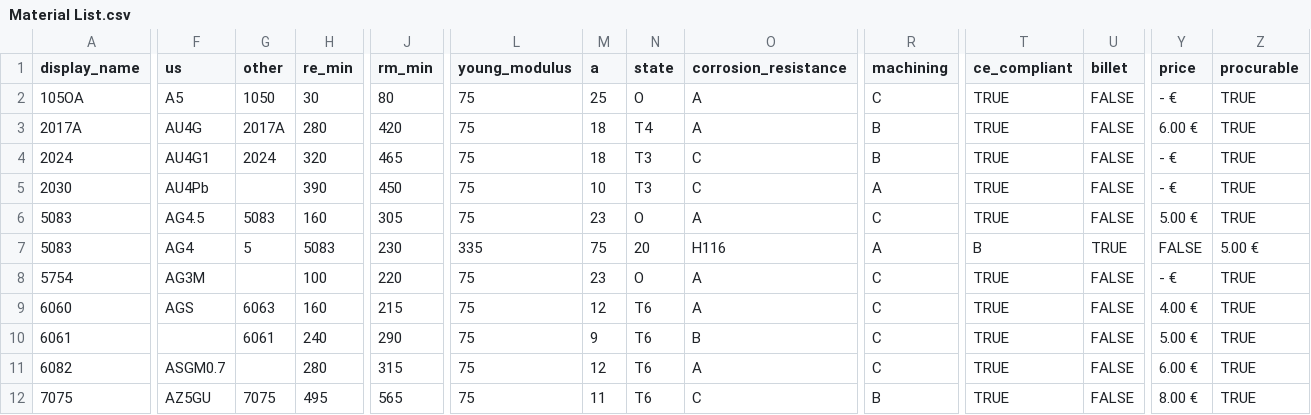
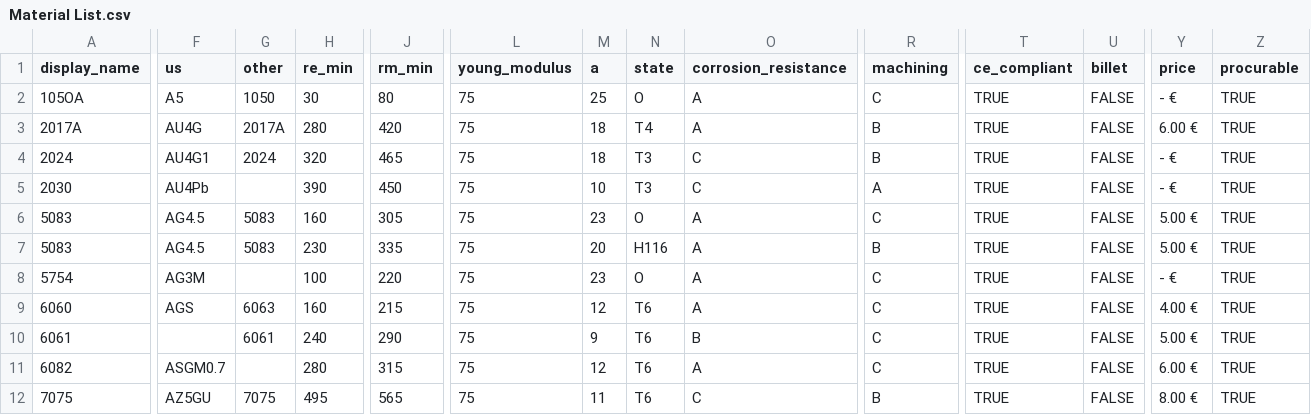
Before and after one commit to amonleon/Material-Properties, a CSV file: Material List.csv, drawn as a sheet; only a part is shown, gaps mark what is left out; the diff covers the shown part only; the diff names each change by its address in the sheet, - before the commit and + after, or states it on an @@ line.

Commit message:
Update Material List.csv

```diff
--- a/Material List.csv
+++ b/Material List.csv
-F7 (us): AG4
+F7 (us): AG4.5
-G7 (other): 5
+G7 (other): 5083
-H7 (re_min): 5083
+H7 (re_min): 230
-J7 (rm_min): 230
+J7 (rm_min): 335
-L7 (young_modulus): 335
+L7 (young_modulus): 75
-M7 (a): 75
+M7 (a): 20
-N7 (state): 20
+N7 (state): H116
-O7 (corrosion_resistance): H116
+O7 (corrosion_resistance): A
-R7 (machining): A
+R7 (machining): B
-T7 (ce_compliant): B
+T7 (ce_compliant): TRUE
-U7 (billet): TRUE
+U7 (billet): FALSE
-Y7 (price): FALSE
+Y7 (price): 5.00 €
-Z7 (procurable): 5.00 €
+Z7 (procurable): TRUE
```
Also changed, not shown: 4 edited cells elsewhere in this file.
